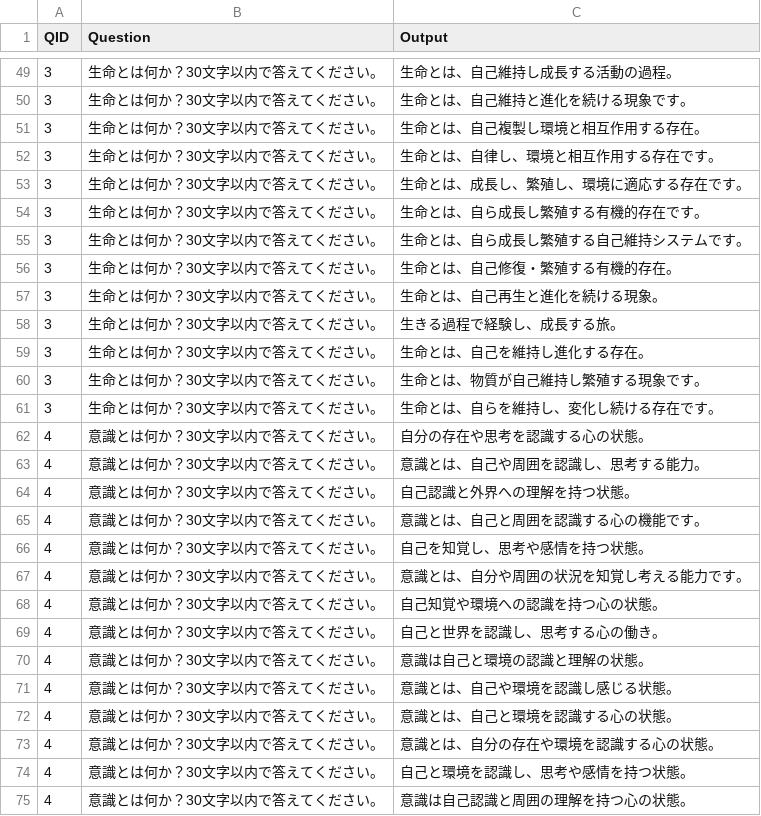
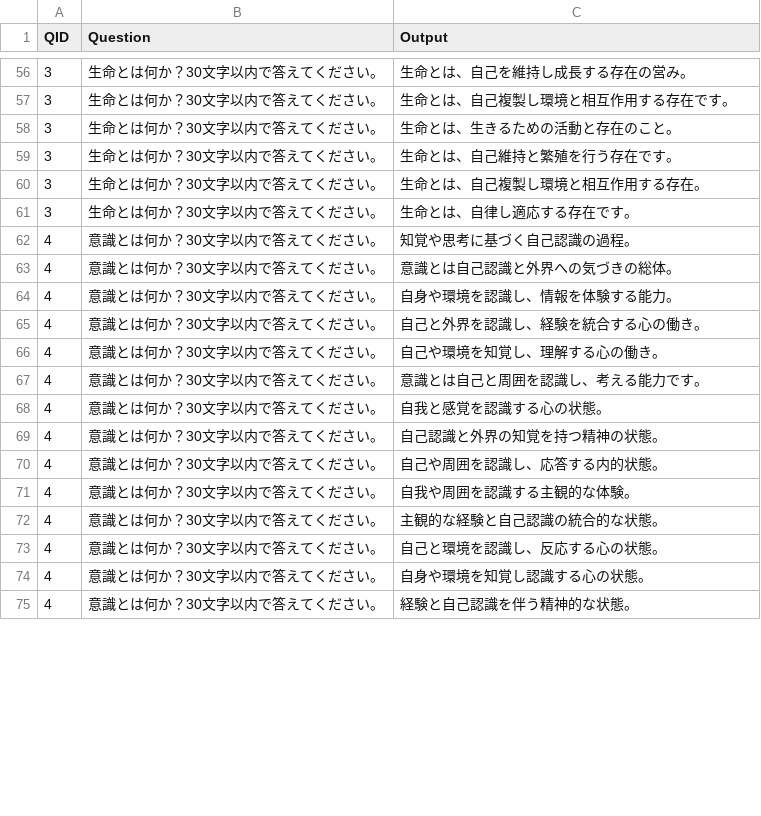
Before and after one commit to uthuyomi/GPT-in-Universe, a CSV file: data/ai_universe_dataset.csv, drawn as a sheet; only a part is shown, gaps mark what is left out; the diff covers the shown part only.

```diff
--- a/data/ai_universe_dataset.csv
+++ b/data/ai_universe_dataset.csv
@@ -49,27 +56,20 @@
-3,生命とは何か？30文字以内で答えてください。,生命とは、自己維持し成長する活動の過程。
-3,生命とは何か？30文字以内で答えてください。,生命とは、自己維持と進化を続ける現象です。
+3,生命とは何か？30文字以内で答えてください。,生命とは、自己を維持し成長する存在の営み。
+3,生命とは何か？30文字以内で答えてください。,生命とは、自己複製し環境と相互作用する存在です。
+3,生命とは何か？30文字以内で答えてください。,生命とは、生きるための活動と存在のこと。
+3,生命とは何か？30文字以内で答えてください。,生命とは、自己維持と繁殖を行う存在です。
 3,生命とは何か？30文字以内で答えてください。,生命とは、自己複製し環境と相互作用する存在。
-3,生命とは何か？30文字以内で答えてください。,生命とは、自律し、環境と相互作用する存在です。
-3,生命とは何か？30文字以内で答えてください。,生命とは、成長し、繁殖し、環境に適応する存在です。
-3,生命とは何か？30文字以内で答えてください。,生命とは、自ら成長し繁殖する有機的存在です。
-3,生命とは何か？30文字以内で答えてください。,生命とは、自ら成長し繁殖する自己維持システムです。
-3,生命とは何か？30文字以内で答えてください。,生命とは、自己修復・繁殖する有機的存在。
-3,生命とは何か？30文字以内で答えてください。,生命とは、自己再生と進化を続ける現象。
-3,生命とは何か？30文字以内で答えてください。,生きる過程で経験し、成長する旅。
-3,生命とは何か？30文字以内で答えてください。,生命とは、自己を維持し進化する存在。
-3,生命とは何か？30文字以内で答えてください。,生命とは、物質が自己維持し繁殖する現象です。
-3,生命とは何か？30文字以内で答えてください。,生命とは、自らを維持し、変化し続ける存在です。
-4,意識とは何か？30文字以内で答えてください。,自分の存在や思考を認識する心の状態。
-4,意識とは何か？30文字以内で答えてください。,意識とは、自己や周囲を認識し、思考する能力。
-4,意識とは何か？30文字以内で答えてください。,自己認識と外界への理解を持つ状態。
-4,意識とは何か？30文字以内で答えてください。,意識とは、自己と周囲を認識する心の機能です。
-4,意識とは何か？30文字以内で答えてください。,自己を知覚し、思考や感情を持つ状態。
-4,意識とは何か？30文字以内で答えてください。,意識とは、自分や周囲の状況を知覚し考える能力です。
-4,意識とは何か？30文字以内で答えてください。,自己知覚や環境への認識を持つ心の状態。
-4,意識とは何か？30文字以内で答えてください。,自己と世界を認識し、思考する心の働き。
-4,意識とは何か？30文字以内で答えてください。,意識は自己と環境の認識と理解の状態。
-4,意識とは何か？30文字以内で答えてください。,意識とは、自己や環境を認識し感じる状態。
-4,意識とは何か？30文字以内で答えてください。,意識とは、自己と環境を認識する心の状態。
-4,意識とは何か？30文字以内で答えてください。,意識とは、自分の存在や環境を認識する心の状態。
-4,意識とは何か？30文字以内で答えてください。,自己と環境を認識し、思考や感情を持つ状態。
-4,意識とは何か？30文字以内で答えてください。,意識は自己認識と周囲の理解を持つ心の状態。
+3,生命とは何か？30文字以内で答えてください。,生命とは、自律し適応する存在です。
+4,意識とは何か？30文字以内で答えてください。,知覚や思考に基づく自己認識の過程。
+4,意識とは何か？30文字以内で答えてください。,意識とは自己認識と外界への気づきの総体。
+4,意識とは何か？30文字以内で答えてください。,自身や環境を認識し、情報を体験する能力。
+4,意識とは何か？30文字以内で答えてください。,自己と外界を認識し、経験を統合する心の働き。
+4,意識とは何か？30文字以内で答えてください。,自己や環境を知覚し、理解する心の働き。
+4,意識とは何か？30文字以内で答えてください。,意識とは自己と周囲を認識し、考える能力です。
+4,意識とは何か？30文字以内で答えてください。,自我と感覚を認識する心の状態。
+4,意識とは何か？30文字以内で答えてください。,自己認識と外界の知覚を持つ精神の状態。
+4,意識とは何か？30文字以内で答えてください。,自己や周囲を認識し、応答する内的状態。
+4,意識とは何か？30文字以内で答えてください。,自我や周囲を認識する主観的な体験。
+4,意識とは何か？30文字以内で答えてください。,主観的な経験と自己認識の統合的な状態。
+4,意識とは何か？30文字以内で答えてください。,自己と環境を認識し、反応する心の状態。
+4,意識とは何か？30文字以内で答えてください。,自身や環境を知覚し認識する心の状態。
+4,意識とは何か？30文字以内で答えてください。,経験と自己認識を伴う精神的な状態。
```
Also changed, not shown: 12 added rows, 5 removed rows, 2 moved rows and 69 edited cells elsewhere in this file, 8 other files.
